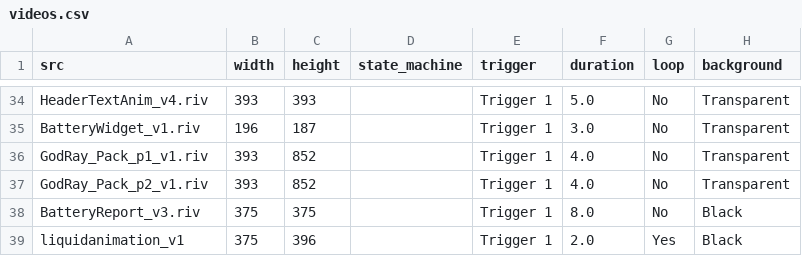
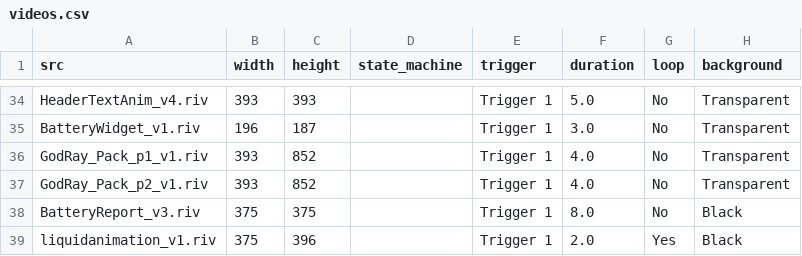
Before and after one commit to KurganskiYu/Rive, a CSV file: videos.csv, drawn as a sheet; only a part is shown, gaps mark what is left out; the diff names each change by its address in the sheet, - before the commit and + after, or states it on an @@ line.

Commit message:
liquid fix

```diff
--- a/videos.csv
+++ b/videos.csv
-A39 (src): liquidanimation_v1
+A39 (src): liquidanimation_v1.riv
```
Also changed, not shown: 4 other files.
